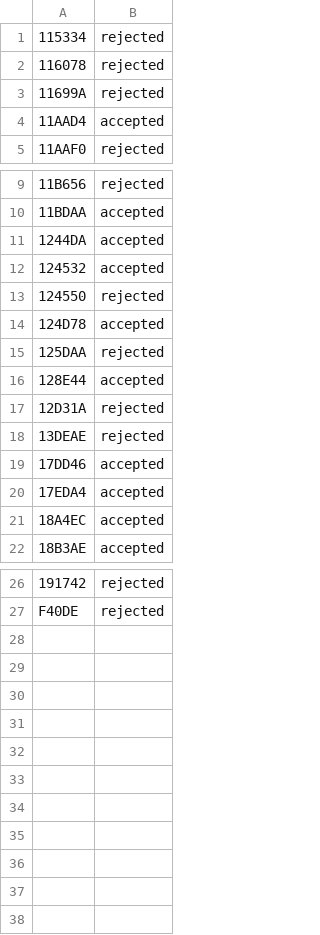
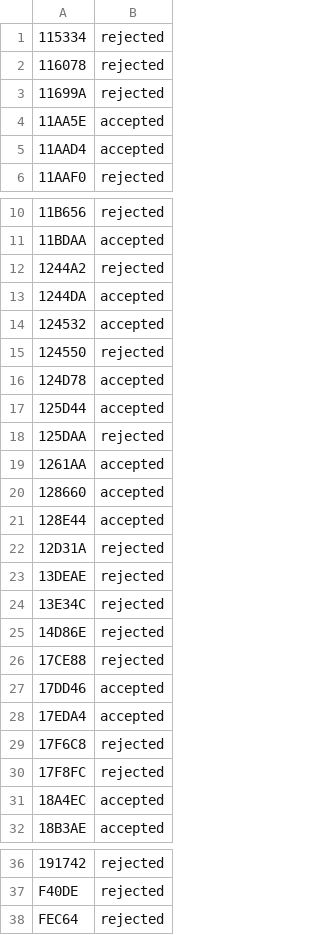
Before and after one commit to DanimanX/Taitof3Decomp, a TSV file: work/batches/state.tsv, drawn as a sheet; only a part is shown, gaps mark what is left out.

```diff
--- a/work/batches/state.tsv
+++ b/work/batches/state.tsv
@@ -3,2 +3,3 @@
 11699A	rejected
+11AA5E	accepted
 11AAD4	accepted
@@ -10,2 +11,3 @@
 11BDAA	accepted
+1244A2	rejected
 1244DA	accepted
@@ -14,3 +16,6 @@
 124D78	accepted
+125D44	accepted
 125DAA	rejected
+1261AA	accepted
+128660	accepted
 128E44	accepted
@@ -18,4 +23,9 @@
 13DEAE	rejected
+13E34C	rejected
+14D86E	rejected
+17CE88	rejected
 17DD46	accepted
 17EDA4	accepted
+17F6C8	rejected
+17F8FC	rejected
 18A4EC	accepted
@@ -27 +37,2 @@
 F40DE	rejected
+FEC64	rejected
```
Also changed, not shown: 7 other files.
